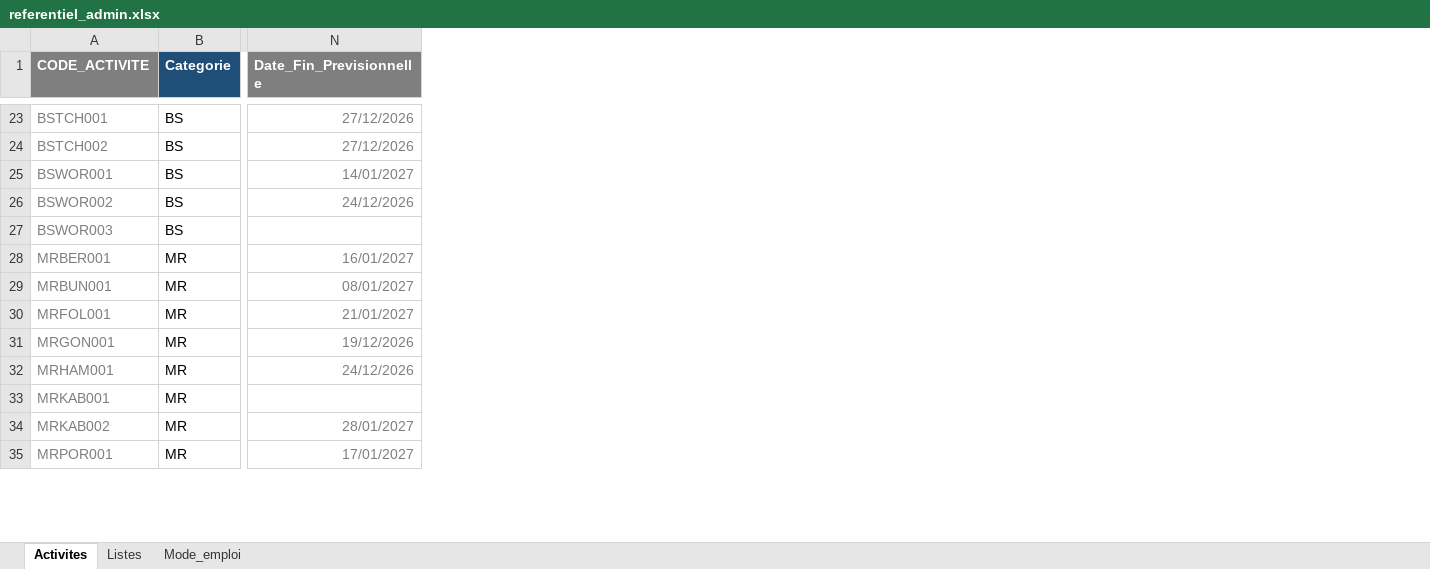
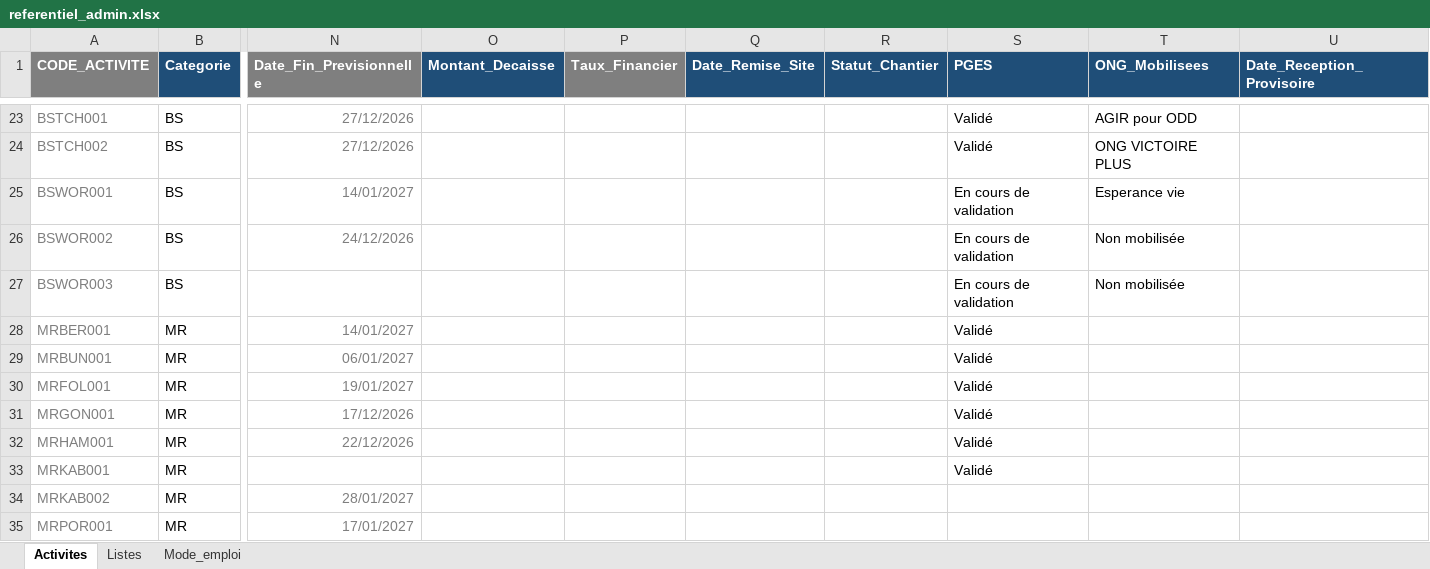
Before and after one commit to iamemanuelaka/suivi_matrice, an Excel workbook: data/referentiel_admin.xlsx, sheet Activites, drawn as a sheet; only a part is shown, gaps mark what is left out; values as stored, in another font and other column widths than the file's, no borders; the diff covers the shown part only; the diff names each change by its address in the sheet, - before the commit and + after, or states it on an @@ line.

Commit message:
PGES validés pour les chantiers en cours

```diff
--- a/data/referentiel_admin.xlsx (sheet Activites)
+++ b/data/referentiel_admin.xlsx (sheet Activites)
+column O (Montant_Decaisse), empty
+column P (Taux_Financier), empty
+column Q (Date_Remise_Site), empty
+column R (Statut_Chantier), empty
+column S (PGES), rows 23-33: Validé | Validé | En cours de validation | En cours de validation | En cours de validation | Validé | Validé | Validé | Validé | Validé | Validé
+column T (ONG_Mobilisees), rows 23-27: AGIR pour ODD | ONG VICTOIRE PLUS | Esperance vie | Non mobilisée | Non mobilisée
+column U (Date_Reception_Provisoire), empty
-N28 (Date_Fin_Previsionnelle): 16/01/2027
+N28 (Date_Fin_Previsionnelle): 14/01/2027
-N29 (Date_Fin_Previsionnelle): 08/01/2027
+N29 (Date_Fin_Previsionnelle): 06/01/2027
-N30 (Date_Fin_Previsionnelle): 21/01/2027
+N30 (Date_Fin_Previsionnelle): 19/01/2027
-N31 (Date_Fin_Previsionnelle): 19/12/2026
+N31 (Date_Fin_Previsionnelle): 17/12/2026
-N32 (Date_Fin_Previsionnelle): 24/12/2026
+N32 (Date_Fin_Previsionnelle): 22/12/2026
```
Also changed, not shown: 4 edited cells elsewhere in this sheet, sheet Listes, sheet Mode_emploi, data/base_pcr.xlsx, 6 other files.
